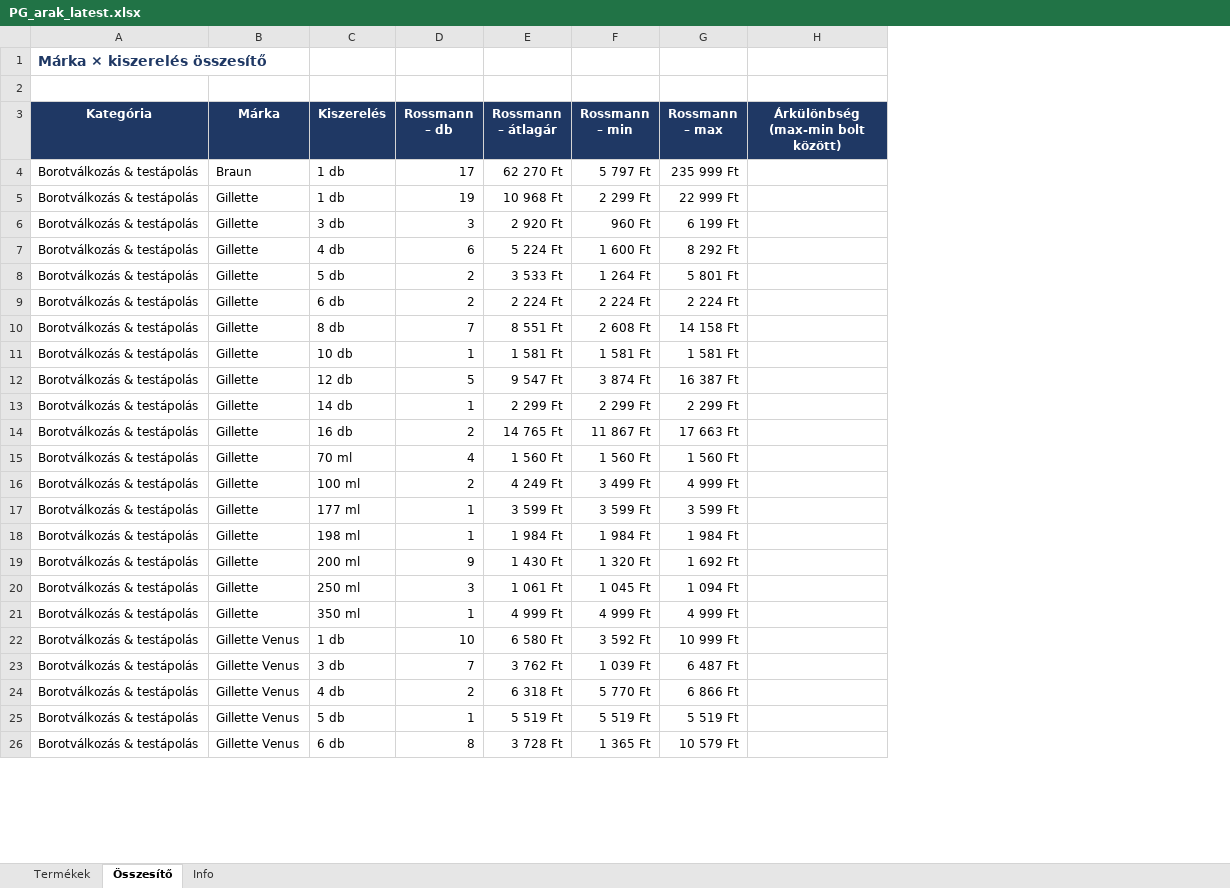
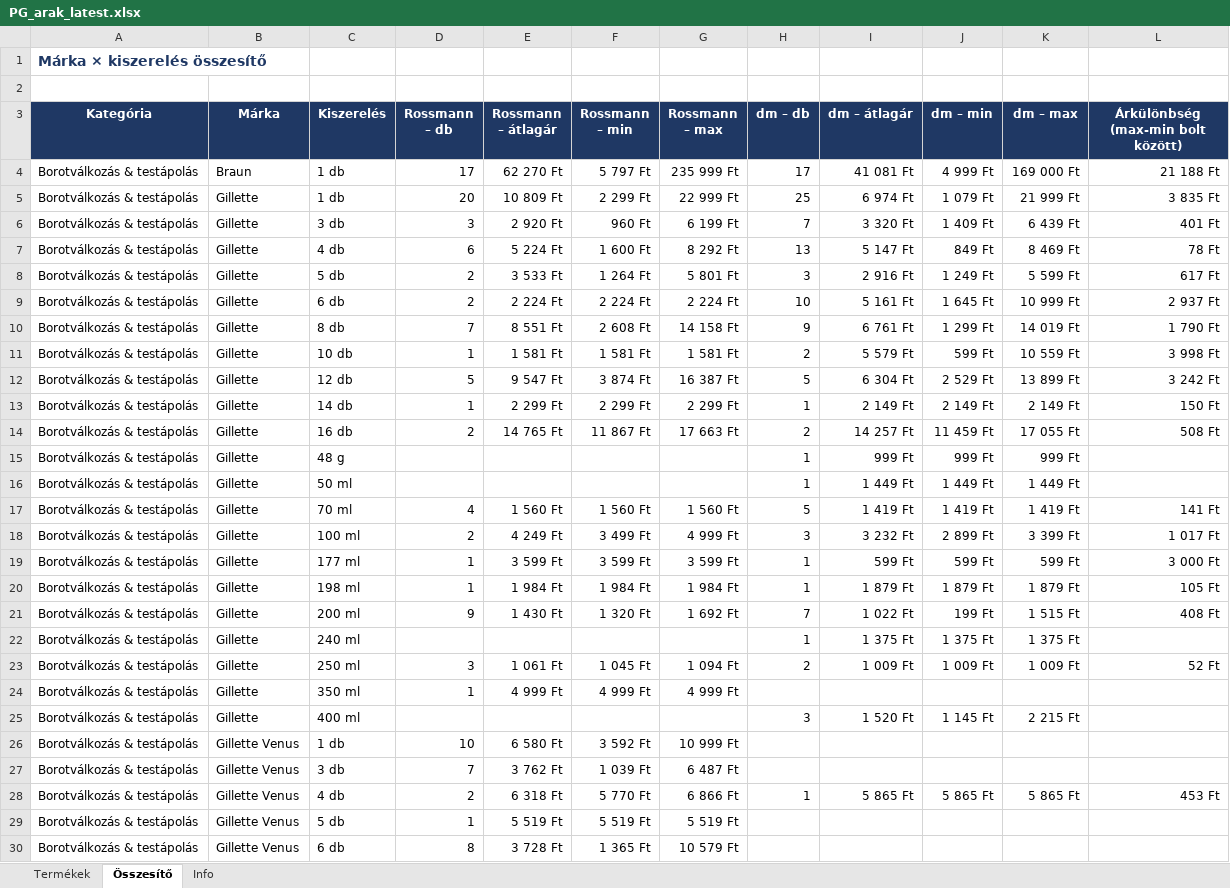
Before and after one commit to MatraBendi/Dm_Rsm_Scraper, an Excel workbook: docs/data/PG_arak_latest.xlsx, sheet Összesítő, drawn as a sheet; only a part is shown; values as stored, in another font and other column widths than the file's, no borders; addresses are those after the commit; the diff covers the shown part only; the diff names each change by its address in the sheet, - before the commit and + after, or states it on an @@ line.

```diff
--- a/docs/data/PG_arak_latest.xlsx (sheet Összesítő)
+++ b/docs/data/PG_arak_latest.xlsx (sheet Összesítő)
+column H (dm – db), rows 4-14: 17 | 25 | 7 | 13 | 3 | 10 | 9 | 2 | 5 | 1 | 2; rows 17-21: 5 | 3 | 1 | 1 | 7; row 23: 2; row 28: 1
+column I (dm – átlagár), rows 4-14: 41 081 Ft | 6 974 Ft | 3 320 Ft | 5 147 Ft | 2 916 Ft | 5 161 Ft | 6 761 Ft | 5 579 Ft | 6 304 Ft | 2 149 Ft | 14 257 Ft; rows 17-21: 1 419 Ft | 3 232 Ft | 599 Ft | 1 879 Ft | 1 022 Ft; row 23: 1 009 Ft; row 28: 5 865 Ft
+column J (dm – min), rows 4-14: 4 999 Ft | 1 079 Ft | 1 409 Ft | 849 Ft | 1 249 Ft | 1 645 Ft | 1 299 Ft | 599 Ft | 2 529 Ft | 2 149 Ft | 11 459 Ft; rows 17-21: 1 419 Ft | 2 899 Ft | 599 Ft | 1 879 Ft | 199 Ft; row 23: 1 009 Ft; row 28: 5 865 Ft
+column K (dm – max), rows 4-14: 169 000 Ft | 21 999 Ft | 6 439 Ft | 8 469 Ft | 5 599 Ft | 10 999 Ft | 14 019 Ft | 10 559 Ft | 13 899 Ft | 2 149 Ft | 17 055 Ft; rows 17-21: 1 419 Ft | 3 399 Ft | 599 Ft | 1 879 Ft | 1 515 Ft; row 23: 1 009 Ft; row 28: 5 865 Ft
-L4: (empty)
+L4: 21 188 Ft
-D5 (Rossmann – db): 19
+D5 (Rossmann – db): 20
-E5 (Rossmann – átlagár): 10 968 Ft
+E5 (Rossmann – átlagár): 10 809 Ft
-L5: (empty)
+L5: 3 835 Ft
-L6: (empty)
+L6: 401 Ft
-L7: (empty)
+L7: 78 Ft
-L8: (empty)
+L8: 617 Ft
-L9: (empty)
+L9: 2 937 Ft
-L10: (empty)
+L10: 1 790 Ft
-L11: (empty)
+L11: 3 998 Ft
-L12: (empty)
+L12: 3 242 Ft
-L13: (empty)
+L13: 150 Ft
-L14: (empty)
+L14: 508 Ft
+row 15: Borotválkozás & testápolás | Gillette | 48 g |  |  |  |  | 1 | 999 Ft | 999 Ft | 999 Ft
+row 16: Borotválkozás & testápolás | Gillette | 50 ml |  |  |  |  | 1 | 1 449 Ft | 1 449 Ft | 1 449 Ft
-L17: (empty)
+L17: 141 Ft
-L18: (empty)
+L18: 1 017 Ft
-L19: (empty)
+L19: 3 000 Ft
-L20: (empty)
+L20: 105 Ft
-L21: (empty)
+L21: 408 Ft
+row 22: Borotválkozás & testápolás | Gillette | 240 ml |  |  |  |  | 1 | 1 375 Ft | 1 375 Ft | 1 375 Ft
-L23: (empty)
+L23: 52 Ft
+row 25: Borotválkozás & testápolás | Gillette | 400 ml |  |  |  |  | 3 | 1 520 Ft | 1 145 Ft | 2 215 Ft
-L28: (empty)
+L28: 453 Ft
```
Also changed, not shown: 67 added rows and 121 edited cells elsewhere in this sheet, sheet Termékek, sheet Info, 3 other files.
